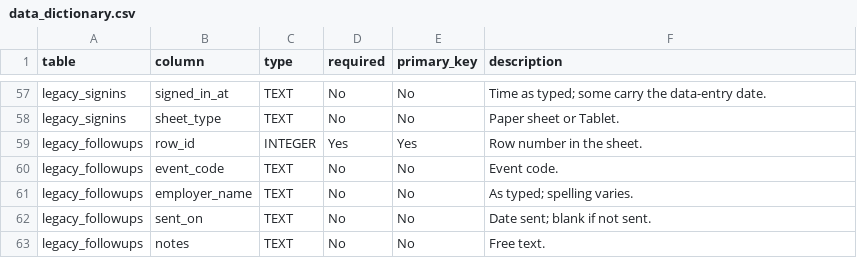
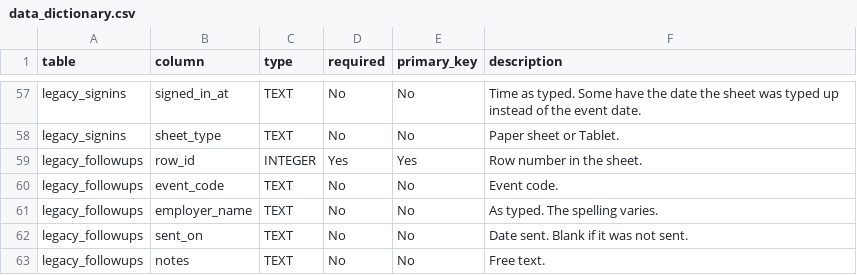
Before and after one commit to Saathvik007/event-checkin-system-case, a CSV file: deliverables/data_dictionary.csv, drawn as a sheet; only a part is shown, gaps mark what is left out; the diff covers the shown part only; the diff names each change by its address in the sheet, - before the commit and + after, or states it on an @@ line.

```diff
--- a/deliverables/data_dictionary.csv
+++ b/deliverables/data_dictionary.csv
-F57 (description): Time as typed; some carry the data-entry date.
+F57 (description): Time as typed. Some have the date the sheet was typed up instead of the event date.
-F61 (description): As typed; spelling varies.
+F61 (description): As typed. The spelling varies.
-F62 (description): Date sent; blank if not sent.
+F62 (description): Date sent. Blank if it was not sent.
```
Also changed, not shown: 35 edited cells elsewhere in this file, 20 other files.
